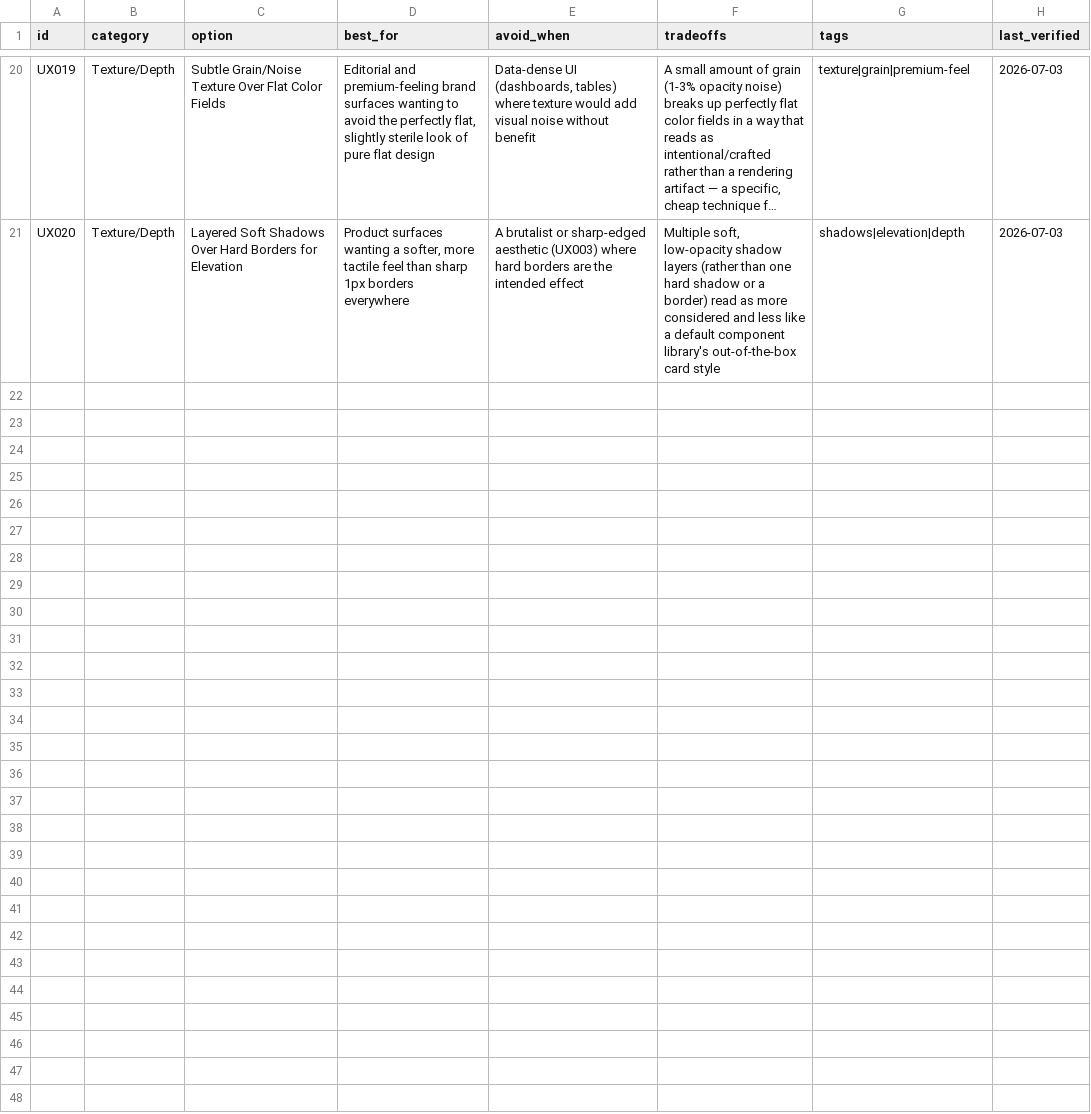
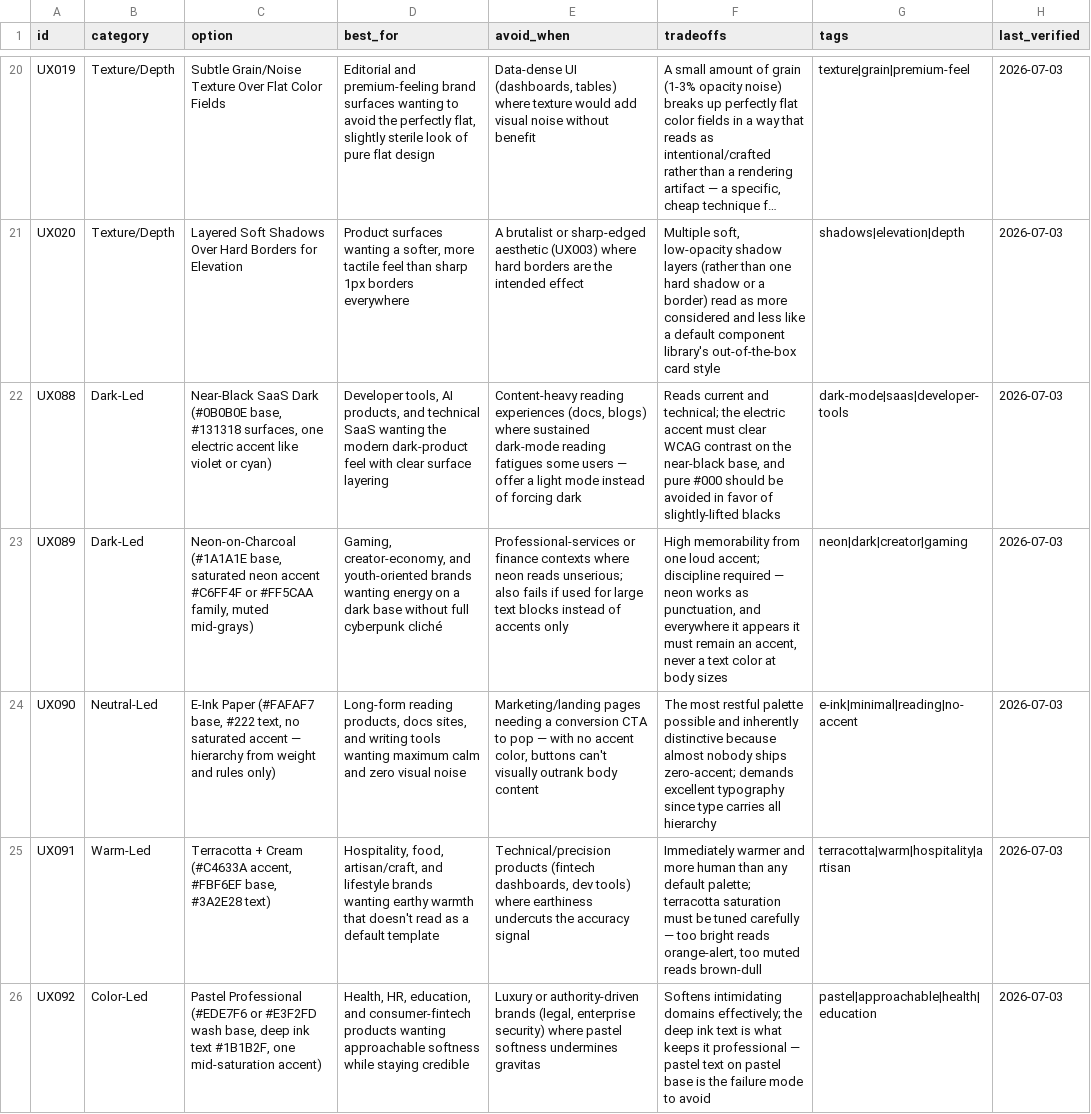
Before and after one commit to 0x61A/fullstack-pro-max, a CSV file: data/ui-ux/colors.csv, drawn as a sheet; only a part is shown, gaps mark what is left out; long unchanged cells end in …; the diff covers the shown part only; the diff names each change by its address in the sheet, - before the commit and + after, or states it on an @@ line.

```diff
--- a/data/ui-ux/colors.csv
+++ b/data/ui-ux/colors.csv
+row 22: UX088 | Dark-Led | Near-Black SaaS Dark (#0B0B0E base, #131318 surfaces, one electric accent like violet or cyan) | Developer tools, AI products, and technical SaaS wanting the modern dark-product feel with clear surface layering | Content-heavy reading experiences (docs, blogs) where sustained dark-mode reading fatigues some users — offer a light mode instead of forcing dark | Reads current and technical; the electric accent must clear WCAG contrast on the near-black base, and pure #000 should be avoided in favor of slightly-lifted blacks | dark-mode|saas|developer-tools | 2026-07-03
+row 23: UX089 | Dark-Led | Neon-on-Charcoal (#1A1A1E base, saturated neon accent #C6FF4F or #FF5CAA family, muted mid-grays) | Gaming, creator-economy, and youth-oriented brands wanting energy on a dark base without full cyberpunk cliché | Professional-services or finance contexts where neon reads unserious; also fails if used for large text blocks instead of accents only | High memorability from one loud accent; discipline required — neon works as punctuation, and everywhere it appears it must remain an accent, never a text color at body sizes | neon|dark|creator|gaming | 2026-07-03
+row 24: UX090 | Neutral-Led | E-Ink Paper (#FAFAF7 base, #222 text, no saturated accent — hierarchy from weight and rules only) | Long-form reading products, docs sites, and writing tools wanting maximum calm and zero visual noise | Marketing/landing pages needing a conversion CTA to pop — with no accent color, buttons can't visually outrank body content | The most restful palette possible and inherently distinctive because almost nobody ships zero-accent; demands excellent typography since type carries all hierarchy | e-ink|minimal|reading|no-accent | 2026-07-03
+row 25: UX091 | Warm-Led | Terracotta + Cream (#C4633A accent, #FBF6EF base, #3A2E28 text) | Hospitality, food, artisan/craft, and lifestyle brands wanting earthy warmth that doesn't read as a default template | Technical/precision products (fintech dashboards, dev tools) where earthiness undercuts the accuracy signal | Immediately warmer and more human than any default palette; terracotta saturation must be tuned carefully — too bright reads orange-alert, too muted reads brown-dull | terracotta|warm|hospitality|artisan | 2026-07-03
+row 26: UX092 | Color-Led | Pastel Professional (#EDE7F6 or #E3F2FD wash base, deep ink text #1B1B2F, one mid-saturation accent) | Health, HR, education, and consumer-fintech products wanting approachable softness while staying credible | Luxury or authority-driven brands (legal, enterprise security) where pastel softness undermines gravitas | Softens intimidating domains effectively; the deep ink text is what keeps it professional — pastel text on pastel base is the failure mode to avoid | pastel|approachable|health|education | 2026-07-03
```
Also changed, not shown: 5 added rows elsewhere in this file, data/ui-ux/typography.csv, 11 other files.
